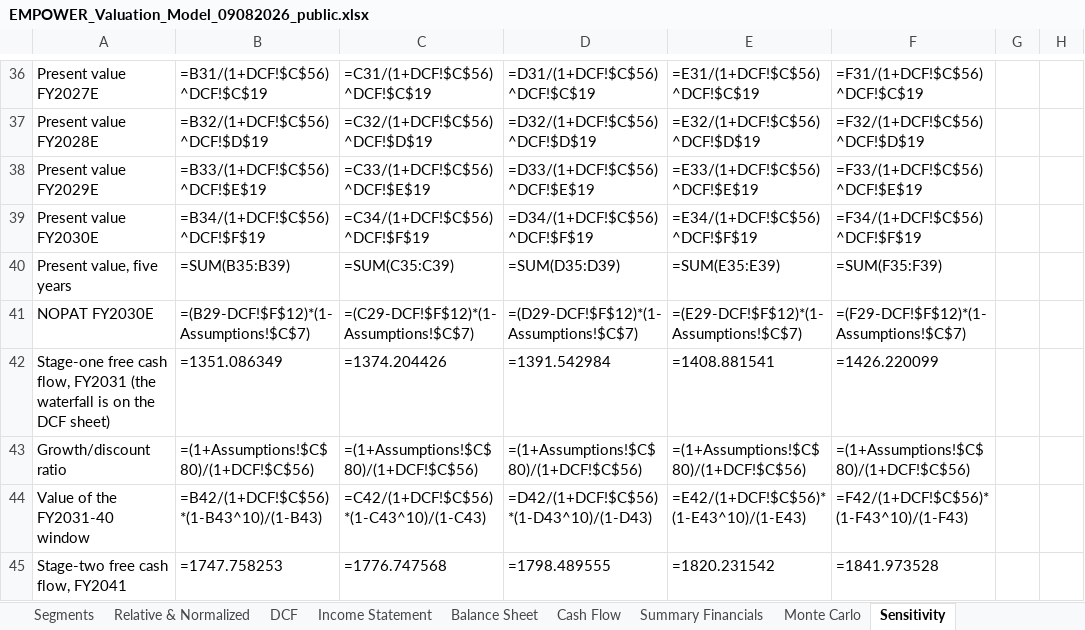
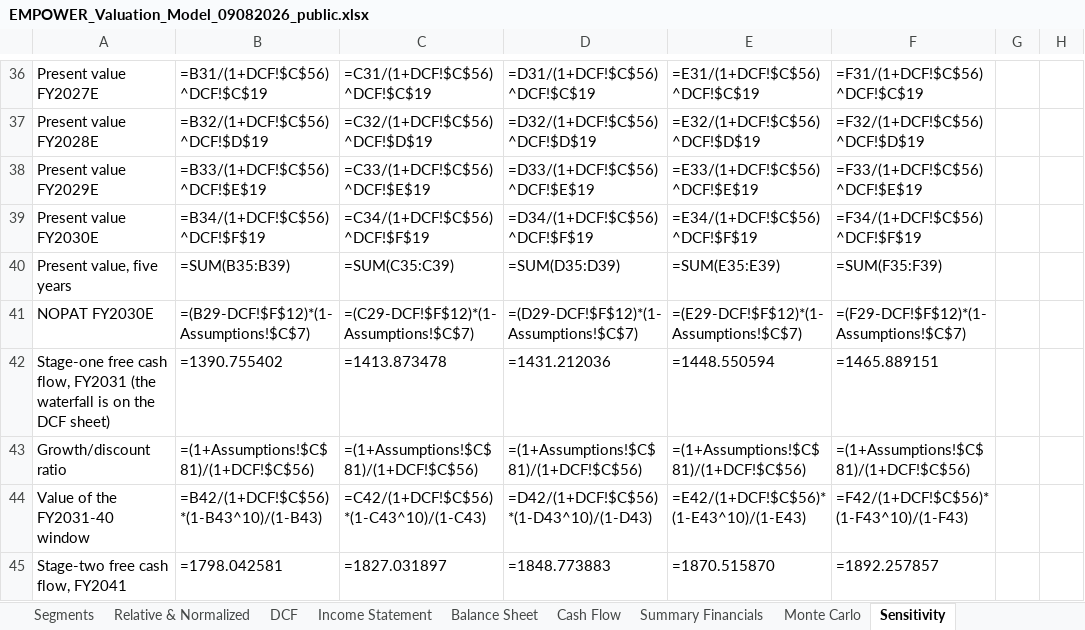
Before and after one commit to sherifomarsaleh/testahil, an Excel workbook: engine/empower_study/EMPOWER_Valuation_Model_09082026_public.xlsx, sheet Sensitivity, drawn as a sheet; only a part is shown, gaps mark what is left out; values as stored, in another font and other column widths than the file's, no borders; formulas without a stored value are shown as written; removed rows and columns are numbered as before the commit, all else as after; the diff covers the shown part only; the diff names each change by its address in the sheet, - before the commit and + after, or states it on an @@ line.

```diff
--- a/engine/empower_study/EMPOWER_Valuation_Model_09082026_public.xlsx (sheet Sensitivity)
+++ b/engine/empower_study/EMPOWER_Valuation_Model_09082026_public.xlsx (sheet Sensitivity)
-row 42: Stage-one free cash flow, FY2031 (the waterfall is on the DCF sheet) | =1351.086349 | =1374.204426 | =1391.542984 | =1408.881541 | =1426.220099
+row 42: Stage-one free cash flow, FY2031 (the waterfall is on the DCF sheet) | =1390.755402 | =1413.873478 | =1431.212036 | =1448.550594 | =1465.889151
-B43: =(1+Assumptions!$C$80)/(1+DCF!$C$56)
+B43: =(1+Assumptions!$C$81)/(1+DCF!$C$56)
-C43: =(1+Assumptions!$C$80)/(1+DCF!$C$56)
+C43: =(1+Assumptions!$C$81)/(1+DCF!$C$56)
-D43: =(1+Assumptions!$C$80)/(1+DCF!$C$56)
+D43: =(1+Assumptions!$C$81)/(1+DCF!$C$56)
-E43: =(1+Assumptions!$C$80)/(1+DCF!$C$56)
+E43: =(1+Assumptions!$C$81)/(1+DCF!$C$56)
-F43: =(1+Assumptions!$C$80)/(1+DCF!$C$56)
+F43: =(1+Assumptions!$C$81)/(1+DCF!$C$56)
-row 45: Stage-two free cash flow, FY2041 | =1747.758253 | =1776.747568 | =1798.489555 | =1820.231542 | =1841.973528
+row 45: Stage-two free cash flow, FY2041 | =1798.042581 | =1827.031897 | =1848.773883 | =1870.515870 | =1892.257857
```
Also changed, not shown: 52 edited cells elsewhere in this sheet, sheet Balance Sheet, sheet Per-Share & Ratios, sheet DCF, sheet SOTP Bridge, sheet Relative & Normalized, sheet Summary, 5 more sheets, 17 other files.
